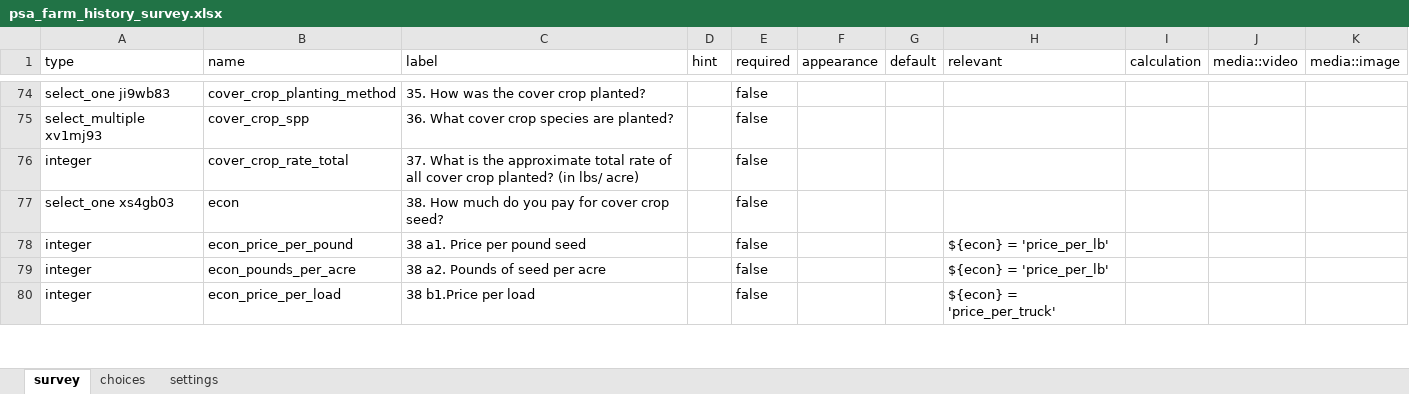
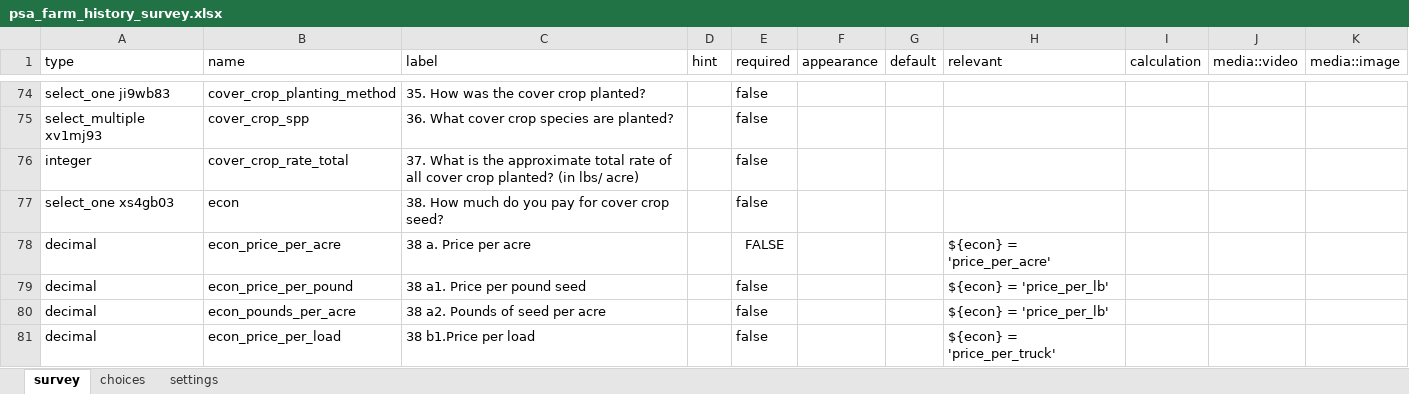
Before and after one commit to precision-sustainable-ag/Kobo, an Excel workbook: forms/psa_farm_history_survey/psa_farm_history_survey.xlsx, sheet survey, drawn as a sheet; only a part is shown, gaps mark what is left out; values as stored, in another font and other column widths than the file's, no borders; addresses are those after the commit; the diff covers the shown part only; the diff names each change by its address in the sheet, - before the commit and + after, or states it on an @@ line.

Commit message:
Updated Farm History Survey 'psa_farm_history_survey' to V1.3
edited question 38 - added answer 38a. Updated all answer fields from integer to decimal
added note to question 43

```diff
--- a/forms/psa_farm_history_survey/psa_farm_history_survey.xlsx (sheet survey)
+++ b/forms/psa_farm_history_survey/psa_farm_history_survey.xlsx (sheet survey)
+row 78: decimal | econ_price_per_acre | 38 a. Price per acre |  | FALSE |  |  | ${econ} = 'price_per_acre'
-A79:A81 (type): integer
+A79:A81 (type): decimal
```
Also changed, not shown: 8 edited cells elsewhere in this sheet, sheet choices, 2 other files.
